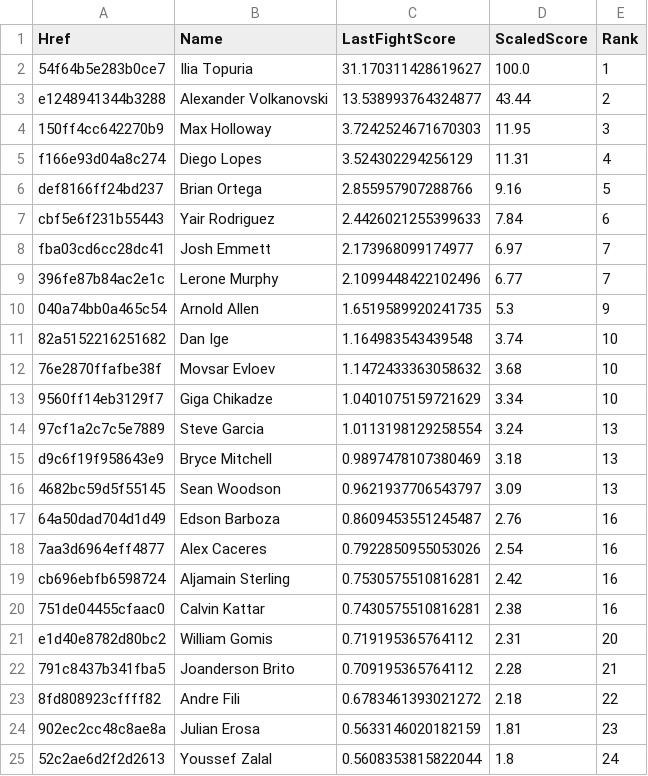
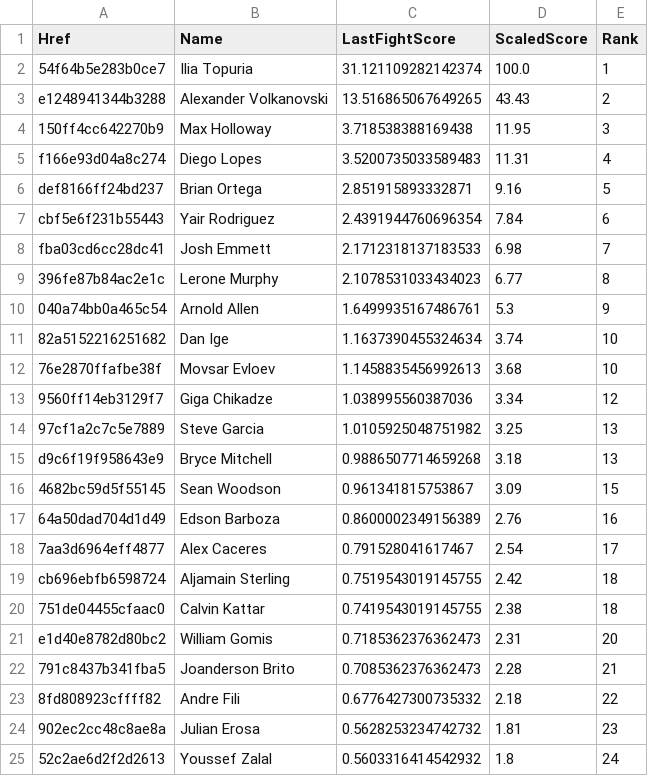
Before and after one commit to socialatm/UfcRankingByFightMinds, a CSV file: ranking/rank_Featherweight.csv, drawn as a sheet; only a part is shown; the diff covers the shown part only.

```diff
--- a/ranking/rank_Featherweight.csv
+++ b/ranking/rank_Featherweight.csv
@@ -1,25 +1,25 @@
 Href;Name;LastFightScore;ScaledScore;Rank
-54f64b5e283b0ce7;Ilia Topuria;31.170311428619627;100.0;1
-e1248941344b3288;Alexander Volkanovski;13.538993764324877;43.44;2
-150ff4cc642270b9;Max Holloway;3.7242524671670303;11.95;3
-f166e93d04a8c274;Diego Lopes;3.524302294256129;11.31;4
-def8166ff24bd237;Brian Ortega;2.855957907288766;9.16;5
-cbf5e6f231b55443;Yair Rodriguez;2.4426021255399633;7.84;6
-fba03cd6cc28dc41;Josh Emmett;2.173968099174977;6.97;7
-396fe87b84ac2e1c;Lerone Murphy;2.1099448422102496;6.77;7
-040a74bb0a465c54;Arnold Allen;1.6519589920241735;5.3;9
-82a5152216251682;Dan Ige;1.164983543439548;3.74;10
-76e2870ffafbe38f;Movsar Evloev;1.1472433363058632;3.68;10
-9560ff14eb3129f7;Giga Chikadze;1.0401075159721629;3.34;10
-97cf1a2c7c5e7889;Steve Garcia;1.0113198129258554;3.24;13
-d9c6f19f958643e9;Bryce Mitchell;0.9897478107380469;3.18;13
-4682bc59d5f55145;Sean Woodson;0.9621937706543797;3.09;13
-64a50dad704d1d49;Edson Barboza;0.8609453551245487;2.76;16
-7aa3d6964eff4877;Alex Caceres;0.7922850955053026;2.54;16
-cb696ebfb6598724;Aljamain Sterling;0.7530575510816281;2.42;16
-751de04455cfaac0;Calvin Kattar;0.7430575510816281;2.38;16
-e1d40e8782d80bc2;William Gomis;0.719195365764112;2.31;20
-791c8437b341fba5;Joanderson Brito;0.709195365764112;2.28;21
-8fd808923cffff82;Andre Fili;0.6783461393021272;2.18;22
-902ec2cc48c8ae8a;Julian Erosa;0.5633146020182159;1.81;23
-52c2ae6d2f2d2613;Youssef Zalal;0.5608353815822044;1.8;24
+54f64b5e283b0ce7;Ilia Topuria;31.121109282142374;100.0;1
+e1248941344b3288;Alexander Volkanovski;13.516865067649265;43.43;2
+150ff4cc642270b9;Max Holloway;3.718538388169438;11.95;3
+f166e93d04a8c274;Diego Lopes;3.5200735033589483;11.31;4
+def8166ff24bd237;Brian Ortega;2.851915893332871;9.16;5
+cbf5e6f231b55443;Yair Rodriguez;2.4391944760696354;7.84;6
+fba03cd6cc28dc41;Josh Emmett;2.1712318137183533;6.98;7
+396fe87b84ac2e1c;Lerone Murphy;2.1078531033434023;6.77;8
+040a74bb0a465c54;Arnold Allen;1.6499935167486761;5.3;9
+82a5152216251682;Dan Ige;1.1637390455324634;3.74;10
+76e2870ffafbe38f;Movsar Evloev;1.1458835456992613;3.68;10
+9560ff14eb3129f7;Giga Chikadze;1.038995560387036;3.34;12
+97cf1a2c7c5e7889;Steve Garcia;1.0105925048751982;3.25;13
+d9c6f19f958643e9;Bryce Mitchell;0.9886507714659268;3.18;13
+4682bc59d5f55145;Sean Woodson;0.961341815753867;3.09;15
+64a50dad704d1d49;Edson Barboza;0.8600002349156389;2.76;16
+7aa3d6964eff4877;Alex Caceres;0.791528041617467;2.54;17
+cb696ebfb6598724;Aljamain Sterling;0.7519543019145755;2.42;18
+751de04455cfaac0;Calvin Kattar;0.7419543019145755;2.38;18
+e1d40e8782d80bc2;William Gomis;0.7185362376362473;2.31;20
+791c8437b341fba5;Joanderson Brito;0.7085362376362473;2.28;21
+8fd808923cffff82;Andre Fili;0.6776427300735332;2.18;22
+902ec2cc48c8ae8a;Julian Erosa;0.5628253234742732;1.81;23
+52c2ae6d2f2d2613;Youssef Zalal;0.5603316414542932;1.8;24
```
Also changed, not shown: 64 edited cells elsewhere in this file, ranking/rank_Flyweight.csv, ranking/rank_Heavyweight.csv, 9 other files.
